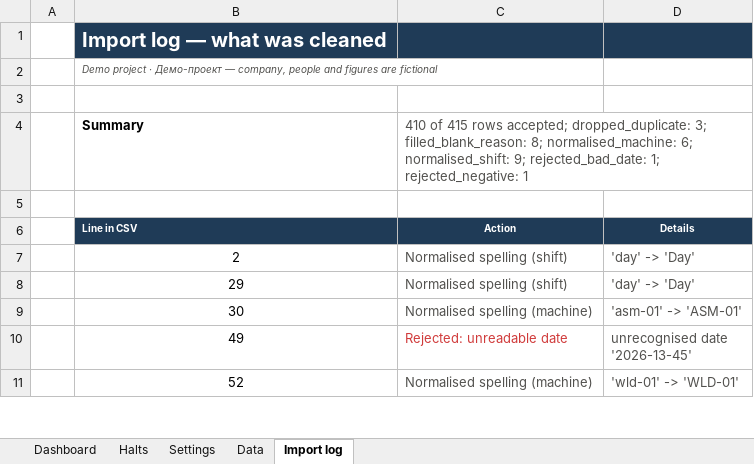
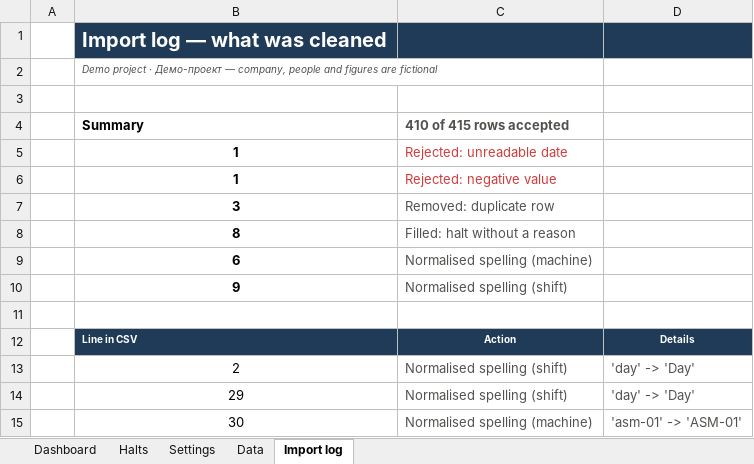
Before and after one commit to sinnercode228/portfolio, an Excel workbook: excel-dashboard-demo/output/dashboard_sample.xlsx, sheet Import log, drawn as a sheet; only a part is shown; the shorter side is filled out with more unchanged rows; values as stored, in another font and other column widths than the file's, no borders; the diff names each change by its address in the sheet, - before the commit and + after, or states it on an @@ line.

```diff
--- a/excel-dashboard-demo/output/dashboard_sample.xlsx (sheet Import log)
+++ b/excel-dashboard-demo/output/dashboard_sample.xlsx (sheet Import log)
-C4: …415 rows accepted; dropped_duplicate: 3; filled_blank_reason: 8; normalised_machine: 6; normalised_shift: 9; rejected_bad_date: 1; rejected_negative: 1
+C4: …415 rows accepted
-C4 bold: off
+C4 bold: on
+row 5:  | 1 | Rejected: unreadable date
+row 6:  | 1 | Rejected: negative value
+row 7:  | 3 | Removed: duplicate row
+row 8:  | 8 | Filled: halt without a reason
+row 9:  | 6 | Normalised spelling (machine)
+row 10:  | 9 | Normalised spelling (shift)
```
Also changed, not shown: sheet Halts, sheet Dashboard, sheet Settings, excel-dashboard-demo/output/dashboard_sample_ru.xlsx, excel-dashboard-demo/output/invoice_sample.xlsx, 33 other files.
